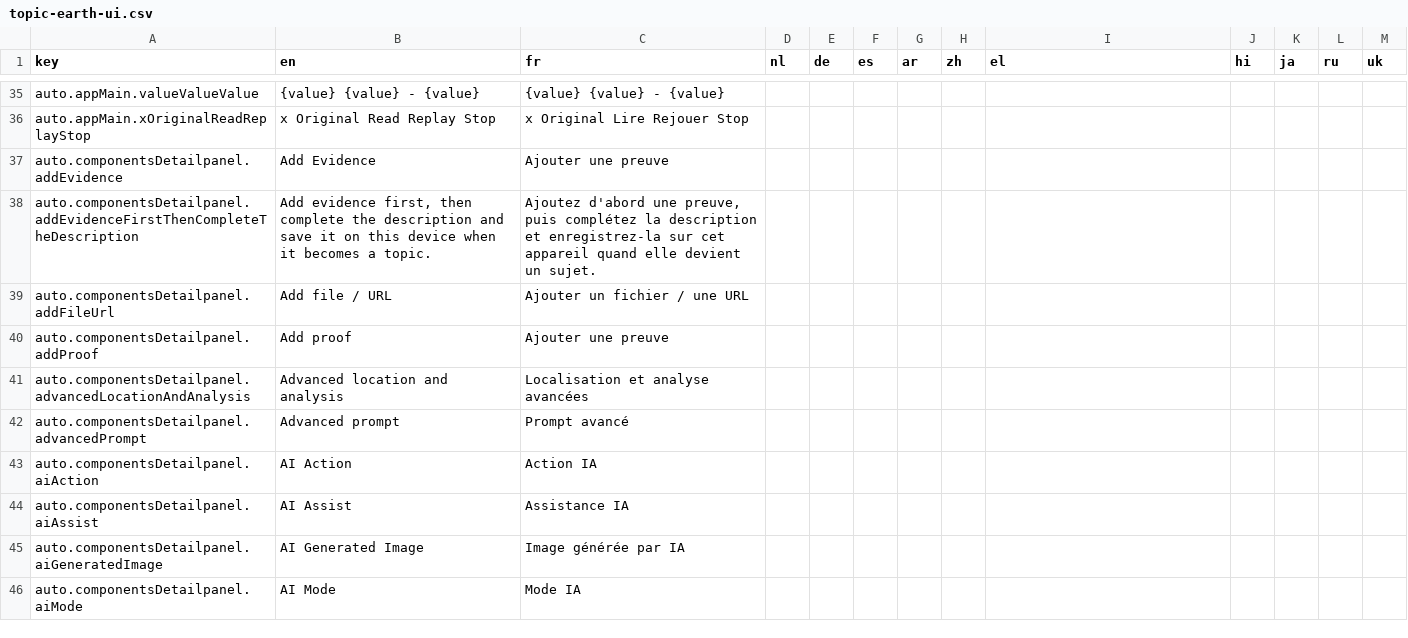
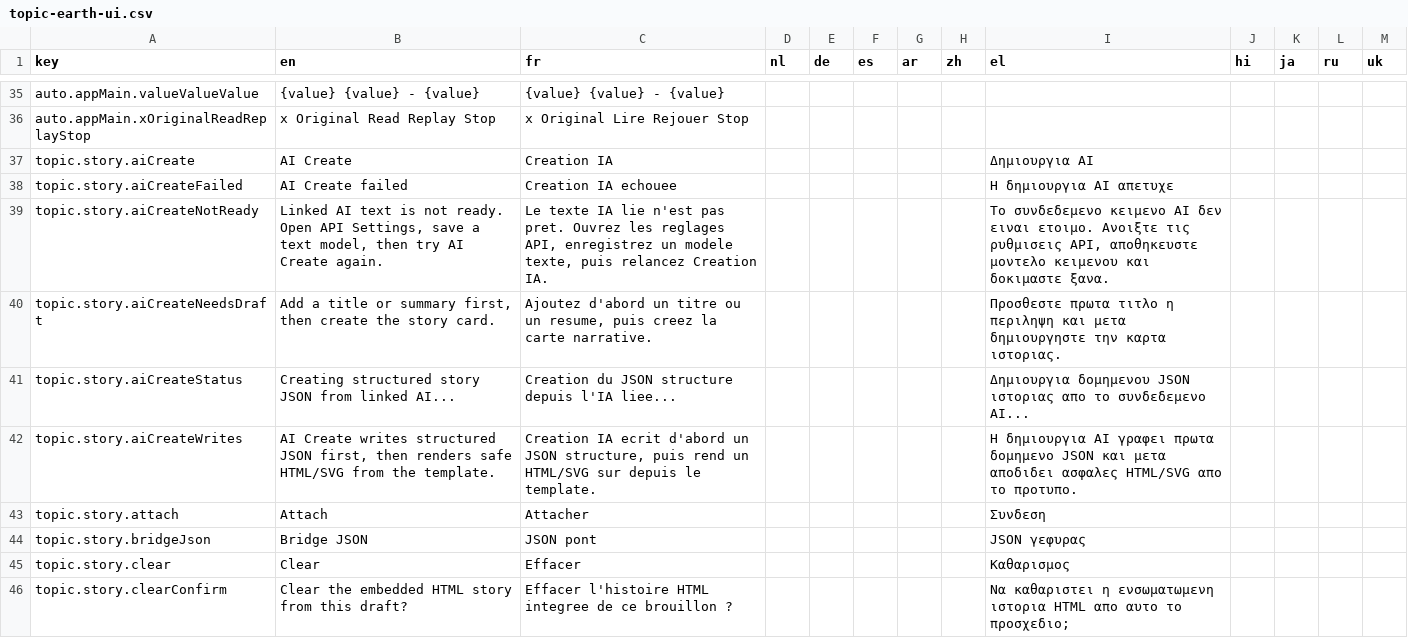
Before and after one commit to SmDeltArt/topic.earth, a CSV file: shared/topic-earth-ui.csv, drawn as a sheet; only a part is shown, gaps mark what is left out; the shorter side is filled out with more unchanged rows; the diff covers the shown part only.

Commit message:
Add story card translation CSV rows

```diff
--- a/shared/topic-earth-ui.csv
+++ b/shared/topic-earth-ui.csv
@@ -36 +36,11 @@ auto.appMain.valueValueValue,{value} {value} - {value},{value} {value} - {value}
 auto.appMain.xOriginalReadReplayStop,x Original Read Replay Stop,x Original Lire Rejouer Stop,,,,,,,,,,
+topic.story.aiCreate,AI Create,Creation IA,,,,,,Δημιουργια AI,,,,
+topic.story.aiCreateFailed,AI Create failed,Creation IA echouee,,,,,,Η δημιουργια AI απετυχε,,,,
+topic.story.aiCreateNotReady,"Linked AI text is not ready. Open API Settings, save a text model, then try AI Create again.","Le texte IA lie n'est pas pret. Ouvrez les reglages API, enregistrez un modele texte, puis relancez Creation IA.",,,,,,"Το συνδεδεμενο κειμενο AI δεν ειναι ετοιμο. Ανοιξτε τις ρυθμισεις API, αποθηκευστε μοντελο κειμενου και δοκιμαστε ξανα.",,,,
+topic.story.aiCreateNeedsDraft,"Add a title or summary first, then create the story card.","Ajoutez d'abord un titre ou un resume, puis creez la carte narrative.",,,,,,"Προσθεστε πρωτα τιτλο η περιληψη και μετα δημιουργηστε την καρτα ιστοριας.",,,,
+topic.story.aiCreateStatus,Creating structured story JSON from linked AI...,Creation du JSON structure depuis l'IA liee...,,,,,,Δημιουργια δομημενου JSON ιστοριας απο το συνδεδεμενο AI...,,,,
+topic.story.aiCreateWrites,"AI Create writes structured JSON first, then renders safe HTML/SVG from the template.","Creation IA ecrit d'abord un JSON structure, puis rend un HTML/SVG sur depuis le template.",,,,,,"Η δημιουργια AI γραφει πρωτα δομημενο JSON και μετα αποδιδει ασφαλες HTML/SVG απο το προτυπο.",,,,
+topic.story.attach,Attach,Attacher,,,,,,Συνδεση,,,,
+topic.story.bridgeJson,Bridge JSON,JSON pont,,,,,,JSON γεφυρας,,,,
+topic.story.clear,Clear,Effacer,,,,,,Καθαρισμος,,,,
+topic.story.clearConfirm,Clear the embedded HTML story from this draft?,Effacer l'histoire HTML integree de ce brouillon ?,,,,,,Να καθαριστει η ενσωματωμενη ιστορια HTML απο αυτο το προσχεδιο;,,,,
```
Also changed, not shown: 19 added rows elsewhere in this file, 3 other files.
